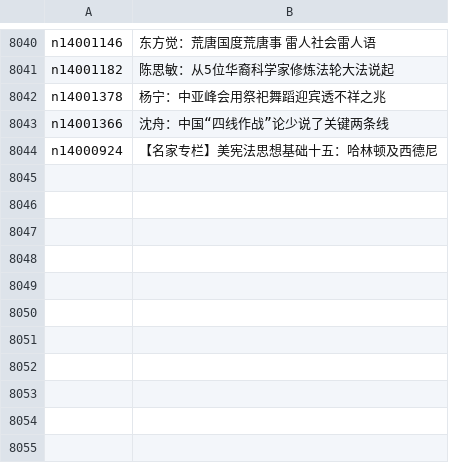
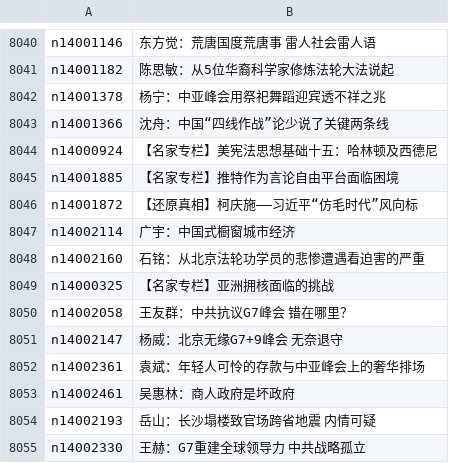
Before and after one commit to epic-marker/epoch-comment, a CSV file: indexes/nsc1025.csv, drawn as a sheet; only a part is shown, gaps mark what is left out; the diff names each change by its address in the sheet, - before the commit and + after, or states it on an @@ line.

```diff
--- a/indexes/nsc1025.csv
+++ b/indexes/nsc1025.csv
+row 8045: n14001885 | 【名家专栏】推特作为言论自由平台面临困境
+row 8046: n14001872 | 【还原真相】柯庆施——习近平“仿毛时代”风向标
+row 8047: n14002114 | 广宇：中国式橱窗城市经济
+row 8048: n14002160 | 石铭：从北京法轮功学员的悲惨遭遇看迫害的严重
+row 8049: n14000325 | 【名家专栏】亚洲拥核面临的挑战
+row 8050: n14002058 | 王友群：中共抗议G7峰会 错在哪里？
+row 8051: n14002147 | 杨威：北京无缘G7+9峰会 无奈退守
+row 8052: n14002361 | 袁斌：年轻人可怜的存款与中亚峰会上的奢华排场
+row 8053: n14002461 | 吴惠林：商人政府是坏政府
+row 8054: n14002193 | 岳山：长沙塌楼致官场跨省地震 内情可疑
+row 8055: n14002330 | 王赫：G7重建全球领导力 中共战略孤立
```
Also changed, not shown: indexes/nsc993.csv, 22 other files.
